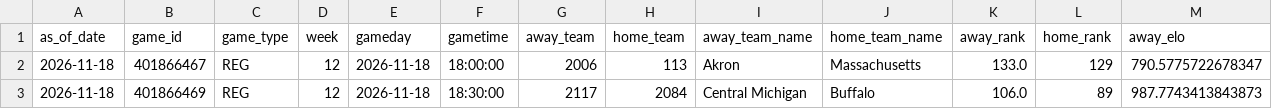
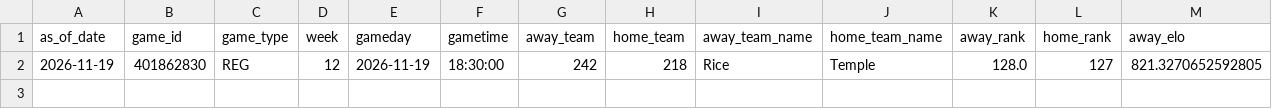
Before and after one commit to schwill2018/college-football-elo, a CSV file: daily_projections.csv, drawn as a sheet; only a part is shown; removed rows and columns are numbered as before the commit, all else as after; rows hold the shown columns only; the diff names each change by its address in the sheet, - before the commit and + after, or states it on an @@ line.

```diff
--- a/daily_projections.csv
+++ b/daily_projections.csv
-row 2: 2026-11-18 | 401866467 | REG | 12 | 2026-11-18 | 18:00:00 | 2006 | 113 | Akron | Massachusetts | 133.0 | 129 | 790.5775722678347
-row 3: 2026-11-18 | 401866469 | REG | 12 | 2026-11-18 | 18:30:00 | 2117 | 2084 | Central Michigan | Buffalo | 106.0 | 89 | 987.7743413843873
+row 2: 2026-11-19 | 401862830 | REG | 12 | 2026-11-19 | 18:30:00 | 242 | 218 | Rice | Temple | 128.0 | 127 | 821.3270652592805
```
Also changed, not shown: current_elo_rankings.csv, future_projections.csv, 6 other files.
